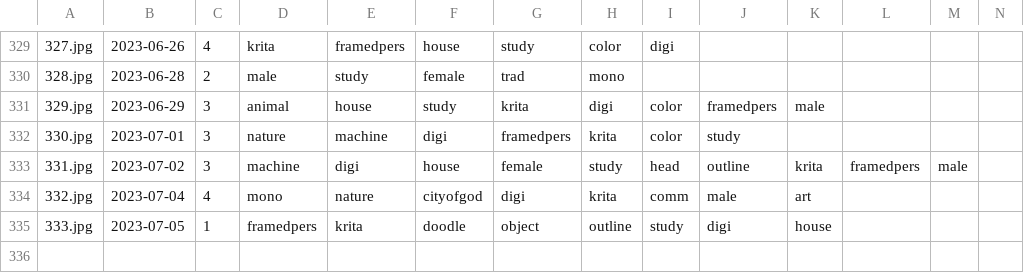
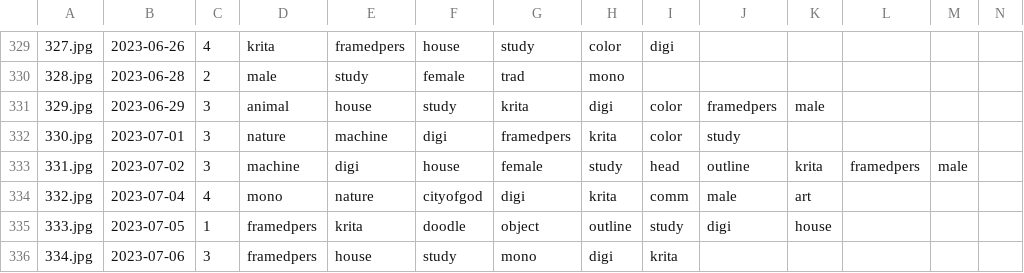
Before and after one commit to pawell2418/pawell2418.github.io, a CSV file: docs/2_tags.csv, drawn as a sheet; only a part is shown, gaps mark what is left out; the diff names each change by its address in the sheet, - before the commit and + after, or states it on an @@ line.

```diff
--- a/docs/2_tags.csv
+++ b/docs/2_tags.csv
+row 336: 334.jpg | 2023-07-06 | 3 | framedpers | house | study | mono | digi | krita
```
Also changed, not shown: 3 other files.
